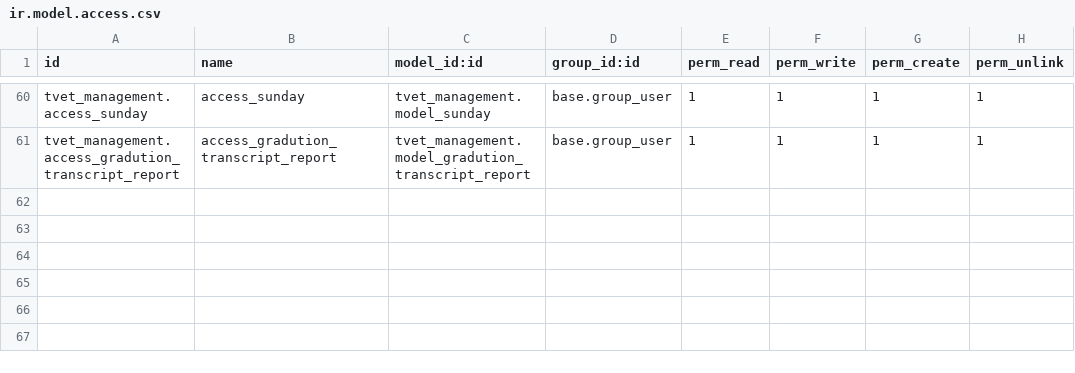
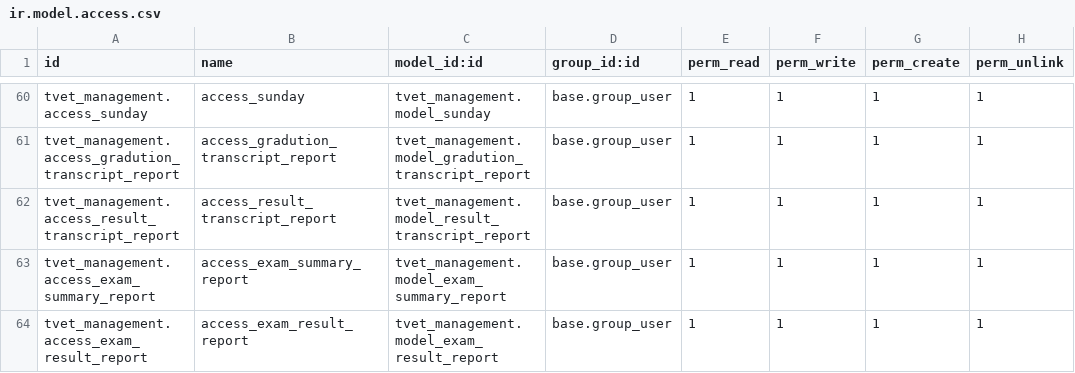
Before and after one commit to burhanismael/tvet_management, a CSV file: tvet_management/security/ir.model.access.csv, drawn as a sheet; only a part is shown, gaps mark what is left out.

Commit message:
update a report

```diff
--- a/tvet_management/security/ir.model.access.csv
+++ b/tvet_management/security/ir.model.access.csv
@@ -61 +61,4 @@ tvet_management.access_sunday,access_sunday,tvet_management.model_sunday,base.gr
 tvet_management.access_gradution_transcript_report,access_gradution_transcript_report,tvet_management.model_gradution_transcript_report,base.group_user,1,1,1,1
+tvet_management.access_result_transcript_report,access_result_transcript_report,tvet_management.model_result_transcript_report,base.group_user,1,1,1,1
+tvet_management.access_exam_summary_report,access_exam_summary_report,tvet_management.model_exam_summary_report,base.group_user,1,1,1,1
+tvet_management.access_exam_result_report,access_exam_result_report,tvet_management.model_exam_result_report,base.group_user,1,1,1,1
```
Also changed, not shown: 24 other files.
